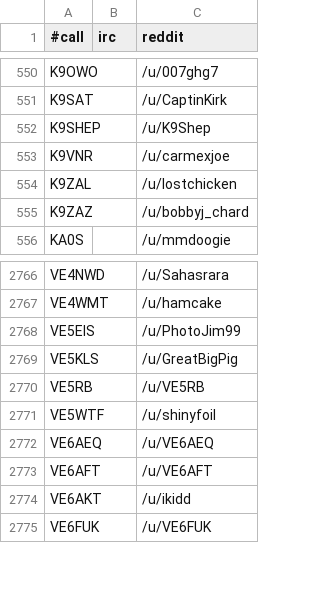
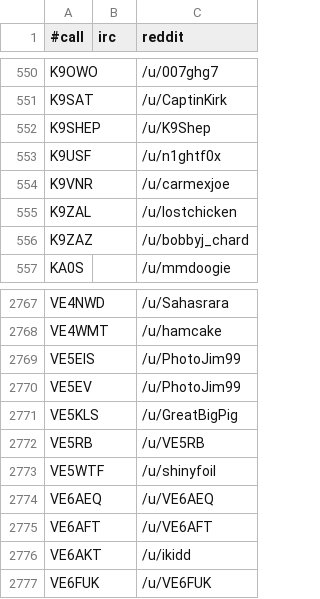
Before and after one commit to molo1134/qrmbot, a CSV file: lib/nicks.csv, drawn as a sheet; only a part is shown, gaps mark what is left out; the diff names each change by its address in the sheet, - before the commit and + after, or states it on an @@ line.

Commit message:
scrape

```diff
--- a/lib/nicks.csv
+++ b/lib/nicks.csv
+row 553: K9USF |  | /u/n1ghtf0x
+row 2770: VE5EV |  | /u/PhotoJim99
```
